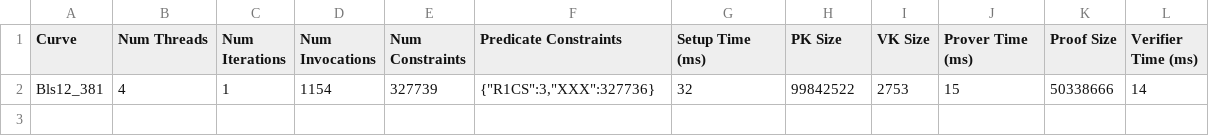
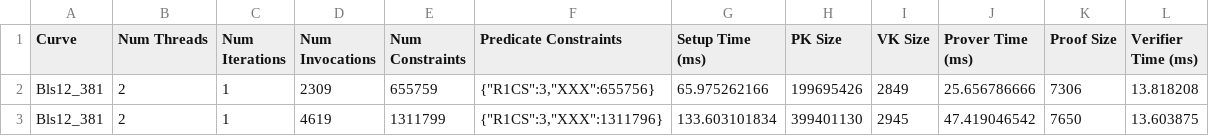
Before and after one commit to alireza-shirzad/garuda-pari, a CSV file: garuda-bench/benchmarks.csv, drawn as a sheet.

```diff
--- a/garuda-bench/benchmarks.csv
+++ b/garuda-bench/benchmarks.csv
@@ -1,2 +1,3 @@
 Curve,Num Threads,Num Iterations,Num Invocations,Num Constraints,Predicate Constraints,Setup Time (ms),PK Size,VK Size,Prover Time (ms),Proof Size,Verifier Time (ms)
-Bls12_381,4,1,1154,327739,"{""R1CS"":3,""XXX"":327736}",32,99842522,2753,15,50338666,14
+Bls12_381,2,1,2309,655759,"{""R1CS"":3,""XXX"":655756}",65.975262166,199695426,2849,25.656786666,7306,13.818208
+Bls12_381,2,1,4619,1311799,"{""R1CS"":3,""XXX"":1311796}",133.603101834,399401130,2945,47.419046542,7650,13.603875
```
Also changed, not shown: garuda-bench/benchmarks1.csv, 20 other files.
